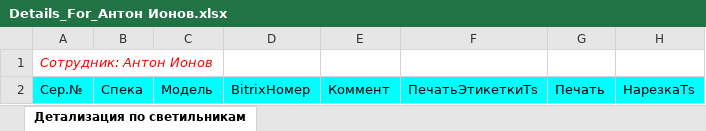
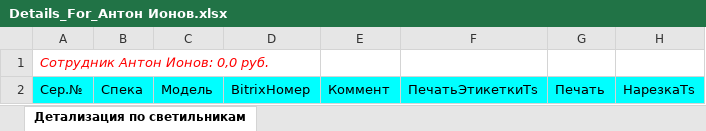
Before and after one commit to AlexGrig88/IonosLedWebMvc.Ver2, an Excel workbook: IonosLedWebMvc.Ver2/wwwroot/ExcelFilesDir/Details_For_Антон Ионов.xlsx, sheet Детализация по светильникам, drawn as a sheet; only a part is shown; values as stored, in another font and other column widths than the file's, no borders; the diff names each change by its address in the sheet, - before the commit and + after, or states it on an @@ line.

```diff
--- a/IonosLedWebMvc.Ver2/wwwroot/ExcelFilesDir/Details_For_Антон Ионов.xlsx (sheet Детализация по светильникам)
+++ b/IonosLedWebMvc.Ver2/wwwroot/ExcelFilesDir/Details_For_Антон Ионов.xlsx (sheet Детализация по светильникам)
-A1: Сотрудник: Антон Ионов
+A1: Сотрудник Антон Ионов: 0,0 руб.
```
Also changed, not shown: IonosLedWebMvc.Ver2/wwwroot/ExcelFilesDir/Details_For_Николай Костин.xlsx, IonosLedWebMvc.Ver2/wwwroot/ExcelFilesDir/Details_For_Сергей Шипунов.xlsx, 32 other files.
